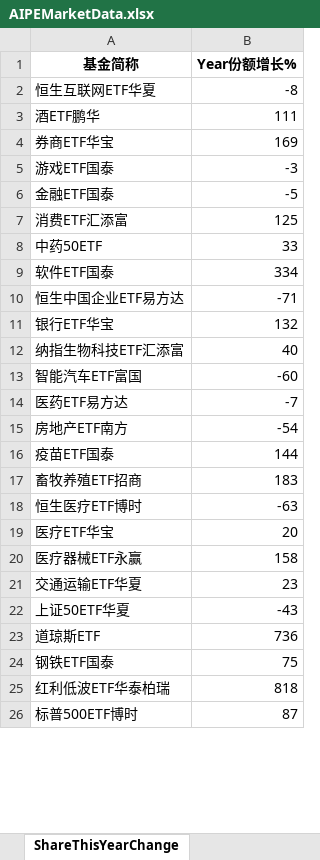
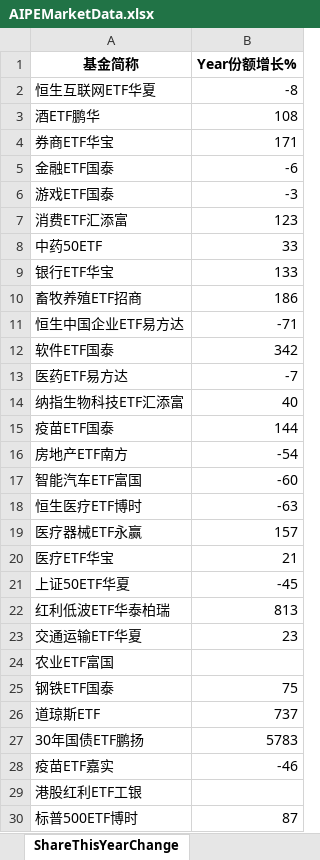
Before and after one commit to digital-era/AIPEMarketData, an Excel workbook: data/AIPEMarketData.xlsx, sheet ShareThisYearChange, drawn as a sheet; only a part is shown; values as stored, in another font and other column widths than the file's, no borders; removed rows and columns are numbered as before the commit, all else as after; the diff covers the shown part only; the diff names each change by its address in the sheet, - before the commit and + after, or states it on an @@ line.

```diff
--- a/data/AIPEMarketData.xlsx (sheet ShareThisYearChange)
+++ b/data/AIPEMarketData.xlsx (sheet ShareThisYearChange)
-B3 (Year份额增长%): 111
+B3 (Year份额增长%): 108
-B4 (Year份额增长%): 169
+B4 (Year份额增长%): 171
+row 5: 金融ETF国泰 | -6
-row 6: 金融ETF国泰 | -5
-B7 (Year份额增长%): 125
+B7 (Year份额增长%): 123
-row 9: 软件ETF国泰 | 334
+row 9: 银行ETF华宝 | 133
+row 10: 畜牧养殖ETF招商 | 186
-row 11: 银行ETF华宝 | 132
+row 12: 软件ETF国泰 | 342
@@ row 14 moved to row 13: 医药ETF易方达 @@
@@ row 16 moved to row 15: 疫苗ETF国泰 @@
@@ row 15 moved to row 16: 房地产ETF南方 @@
-row 17: 畜牧养殖ETF招商 | 183
-row 19: 医疗ETF华宝 | 20
-B19 (Year份额增长%): 158
+B19 (Year份额增长%): 157
+row 20: 医疗ETF华宝 | 21
+row 21: 上证50ETF华夏 | -45
+row 22: 红利低波ETF华泰柏瑞 | 813
-row 22: 上证50ETF华夏 | -43
-row 23: 道琼斯ETF | 736
+row 24: 农业ETF富国
-row 25: 红利低波ETF华泰柏瑞 | 818
+row 26: 道琼斯ETF | 737
+row 27: 30年国债ETF鹏扬 | 5783
@@ row 29 moved to row 28: 疫苗ETF嘉实 @@
+row 29: 港股红利ETF工银
```
Also changed, not shown: 11 added rows, 14 removed rows, 4 moved rows and 6 edited cells elsewhere in this sheet, sheet DistributeHotIndustry, sheet PriceThisYearChange, sheet TopStockIn5DaysMainFund, sheet PriceChangeFrom2021, sheet TopStockInTopPotScore, sheet ShareChangeFrom2021, 7 more sheets, 15 other files.
